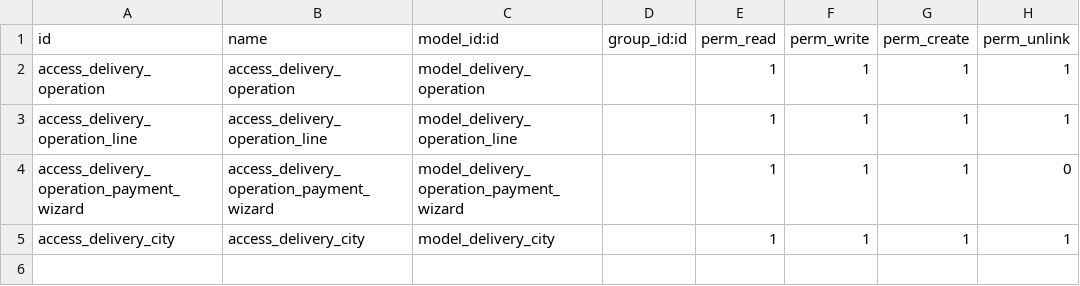
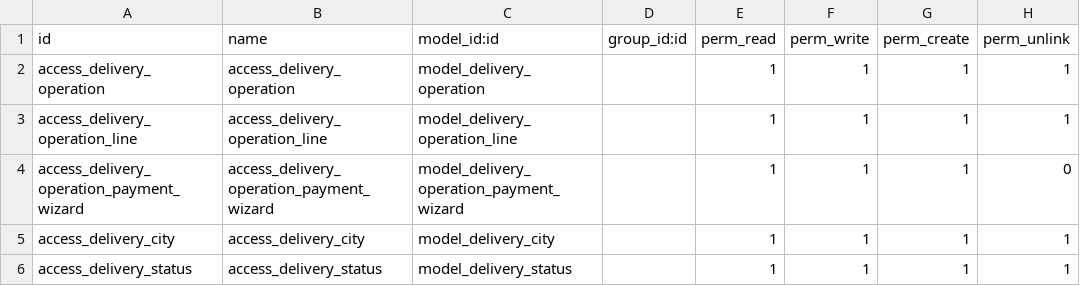
Before and after one commit to ahmedlabib1729/NEW_MODEULS_ODOO18, a CSV file: delivery_operation/security/ir.model.access.csv, drawn as a sheet.

```diff
--- a/delivery_operation/security/ir.model.access.csv
+++ b/delivery_operation/security/ir.model.access.csv
@@ -5 +5,2 @@ access_delivery_operation_payment_wizard,access_delivery_operation_payment_wizar
 access_delivery_city,access_delivery_city,model_delivery_city,,1,1,1,1
+access_delivery_status,access_delivery_status,model_delivery_status,,1,1,1,1
```
Also changed, not shown: 7 other files.
